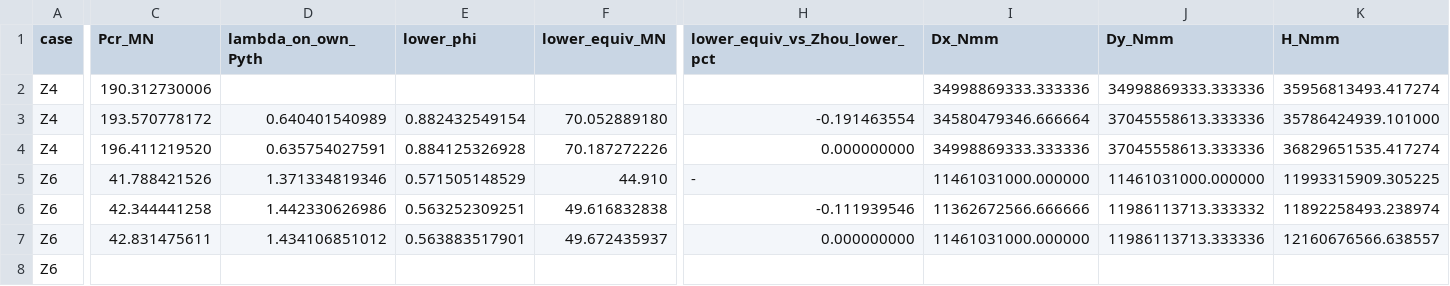
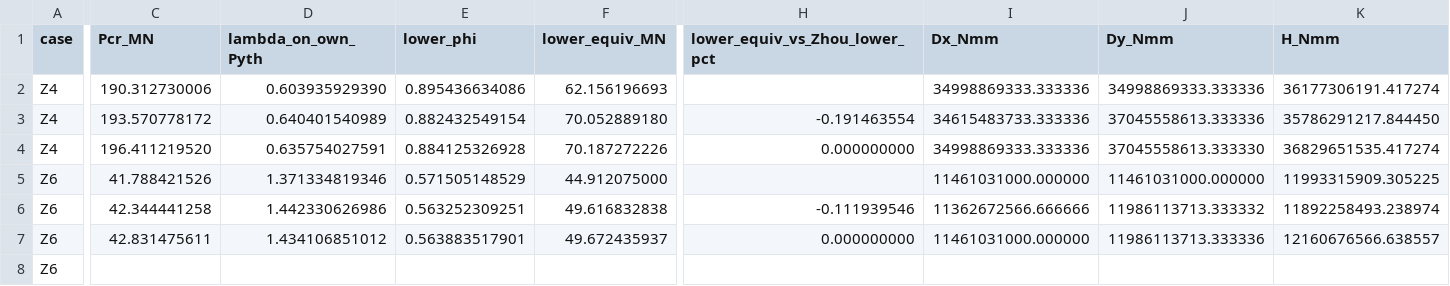
Before and after one commit to yubai20000123-jpg/NZ-SCCM-Theory-History, a CSV file: semantic_v2/50_results/steel_shell/20260815_1436__NZSCCM__Z4_Z6_H0__ELASTIC_STIFFNESS_CAUSAL_DECOMPOSITION__RESULT.csv, drawn as a sheet; only a part is shown, gaps mark what is left out; the diff names each change by its address in the sheet, - before the commit and + after, or states it on an @@ line.

Commit message:
Correct Z4 Z6 elastic stiffness result intermediates

```diff
--- a/semantic_v2/50_results/steel_shell/20260815_1436__NZSCCM__Z4_Z6_H0__ELASTIC_STIFFNESS_CAUSAL_DECOMPOSITION__RESULT.csv
+++ b/semantic_v2/50_results/steel_shell/20260815_1436__NZSCCM__Z4_Z6_H0__ELASTIC_STIFFNESS_CAUSAL_DECOMPOSITION__RESULT.csv
-D2 (lambda_on_own_Pyth): (empty)
+D2 (lambda_on_own_Pyth): 0.603935929390
-E2 (lower_phi): (empty)
+E2 (lower_phi): 0.895436634086
-F2 (lower_equiv_MN): (empty)
+F2 (lower_equiv_MN): 62.156196693
-K2 (H_Nmm): 35956813493.417274
+K2 (H_Nmm): 36177306191.417274
-I3 (Dx_Nmm): 34580479346.666664
+I3 (Dx_Nmm): 34615483733.333336
-K3 (H_Nmm): 35786424939.101000
+K3 (H_Nmm): 35786291217.844450
-J4 (Dy_Nmm): 37045558613.333336
+J4 (Dy_Nmm): 37045558613.333330
-F5 (lower_equiv_MN): 44.910
+F5 (lower_equiv_MN): 44.912075000
-H5 (lower_equiv_vs_Zhou_lower_pct): -
+H5 (lower_equiv_vs_Zhou_lower_pct): (empty)
```
